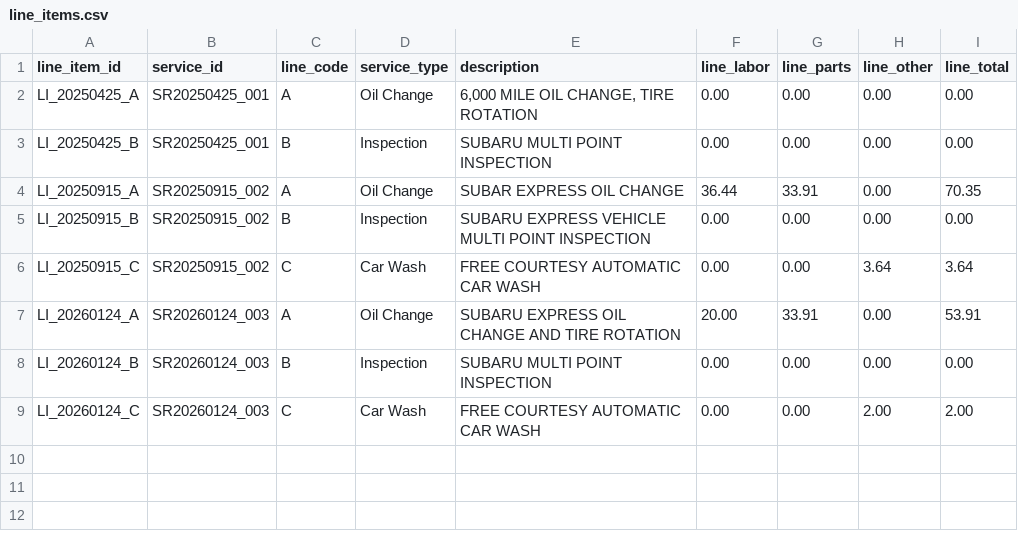
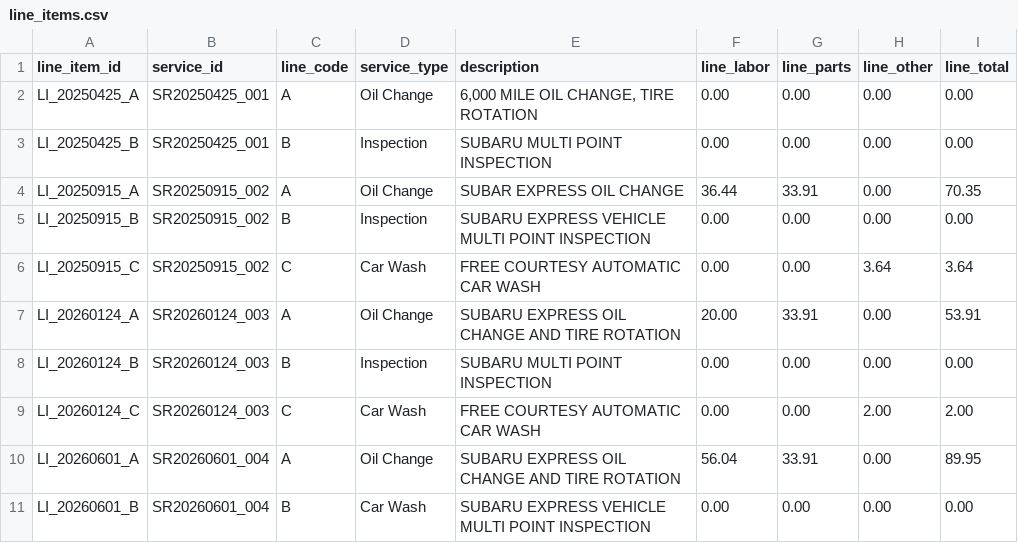
Before and after one commit to josephnehrenz/car_service_data, a CSV file: data/line_items.csv, drawn as a sheet.

Commit message:
Add files via upload

```diff
--- a/data/line_items.csv
+++ b/data/line_items.csv
@@ -9 +9,3 @@ LI_20260124_B,SR20260124_003,B,Inspection,SUBARU MULTI POINT INSPECTION,0.00,0.0
 LI_20260124_C,SR20260124_003,C,Car Wash,FREE COURTESY AUTOMATIC CAR WASH,0.00,0.00,2.00,2.00
+LI_20260601_A,SR20260601_004,A,Oil Change,SUBARU EXPRESS OIL CHANGE AND TIRE ROTATION,56.04,33.91,0.00,89.95
+LI_20260601_B,SR20260601_004,B,Car Wash,SUBARU EXPRESS VEHICLE MULTI POINT INSPECTION,0.00,0.00,0.00,0.00
```
